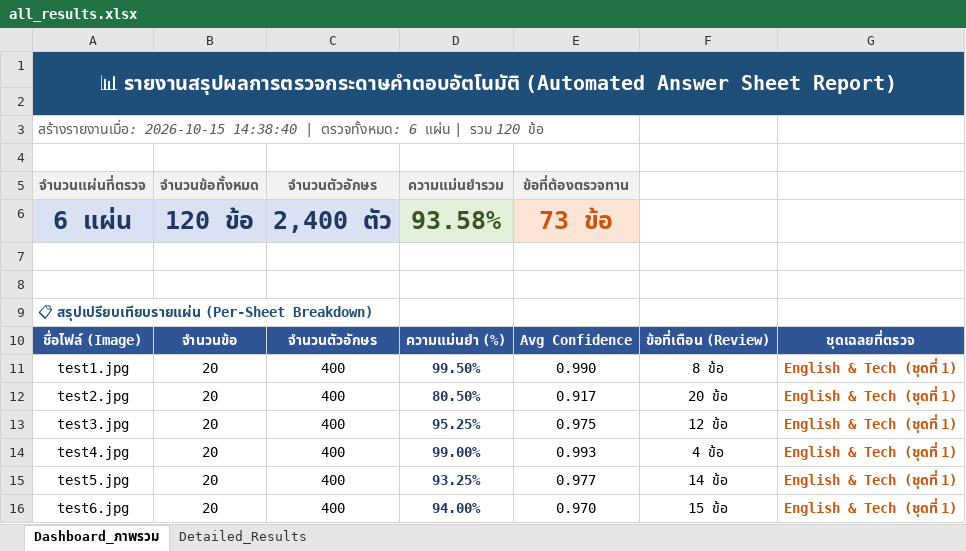
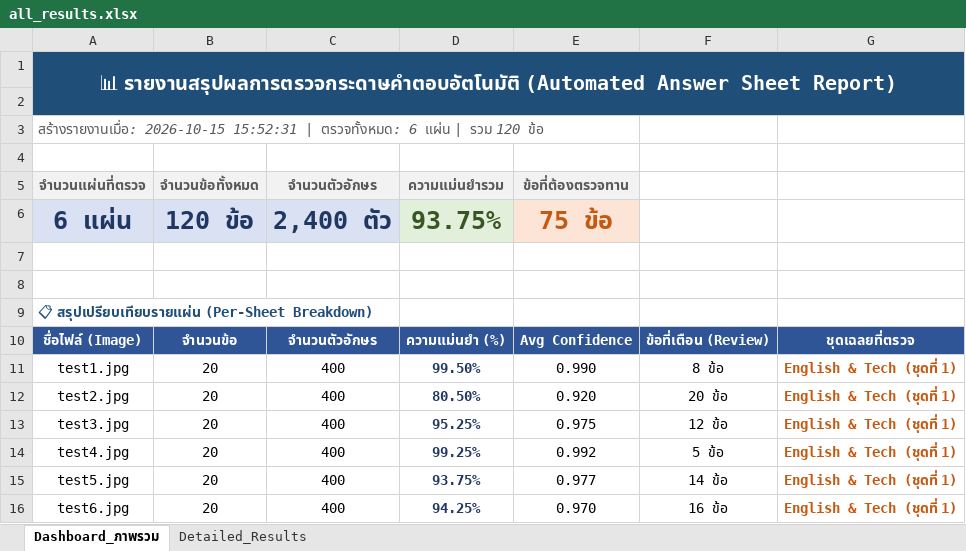
Before and after one commit to 67160213-ux/Project_CV, an Excel workbook: outputs/results/all_results.xlsx, sheet Dashboard_ภาพรวม, drawn as a sheet; values as stored, in another font and other column widths than the file's, no borders; the diff names each change by its address in the sheet, - before the commit and + after, or states it on an @@ line.

```diff
--- a/outputs/results/all_results.xlsx (sheet Dashboard_ภาพรวม)
+++ b/outputs/results/all_results.xlsx (sheet Dashboard_ภาพรวม)
-A3 (จำนวนแผ่นที่ตรวจ): สร้างรายงานเมื่อ: 2026-10-15 14:38:40 | ตรวจทั้งหมด:…
+A3 (จำนวนแผ่นที่ตรวจ): สร้างรายงานเมื่อ: 2026-10-15 15:52:31 | ตรวจทั้งหมด:…
-D6 (ความแม่นยำรวม): 93.58%
+D6 (ความแม่นยำรวม): 93.75%
-E6 (ข้อที่ต้องตรวจทาน): 73 ข้อ
+E6 (ข้อที่ต้องตรวจทาน): 75 ข้อ
-E12 (ข้อที่ต้องตรวจทาน): 0.917
+E12 (ข้อที่ต้องตรวจทาน): 0.920
-D14 (ความแม่นยำรวม): 99.00%
+D14 (ความแม่นยำรวม): 99.25%
-E14 (ข้อที่ต้องตรวจทาน): 0.993
+E14 (ข้อที่ต้องตรวจทาน): 0.992
-F14: 4 ข้อ
+F14: 5 ข้อ
-D15 (ความแม่นยำรวม): 93.25%
+D15 (ความแม่นยำรวม): 93.75%
-D16 (ความแม่นยำรวม): 94.00%
+D16 (ความแม่นยำรวม): 94.25%
-F16: 15 ข้อ
+F16: 16 ข้อ
```
Also changed, not shown: sheet Detailed_Results, 9 other files.
